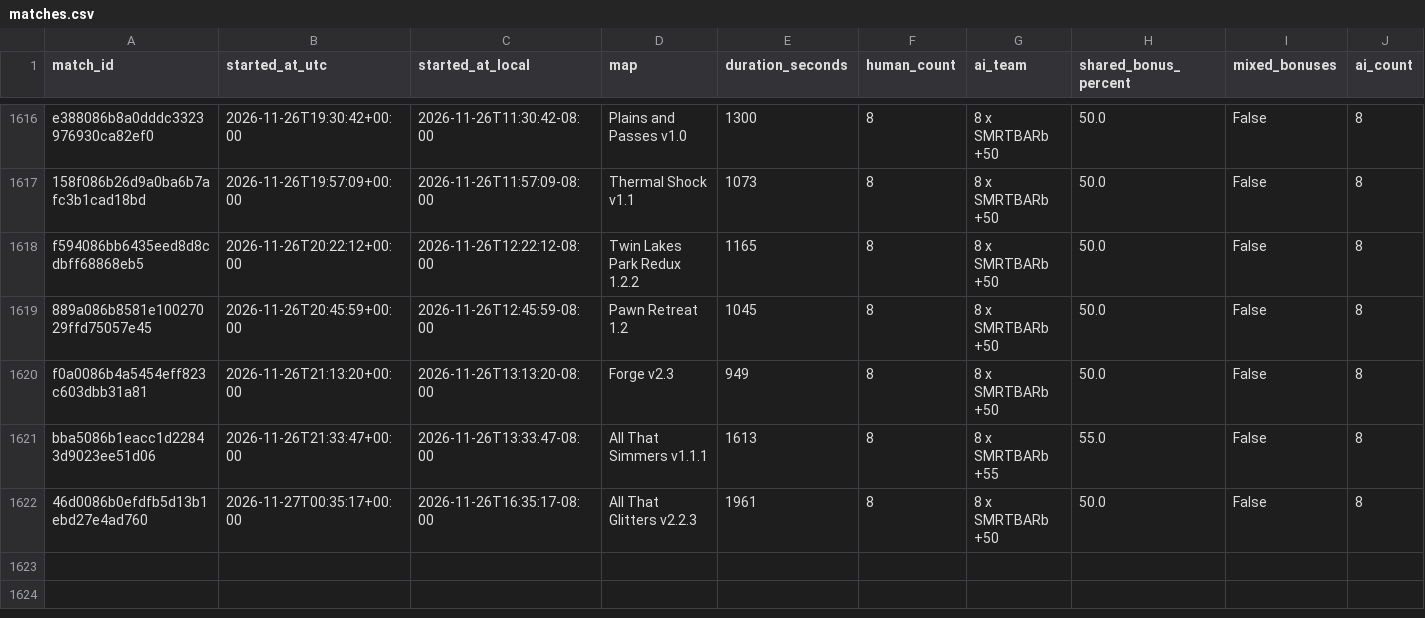
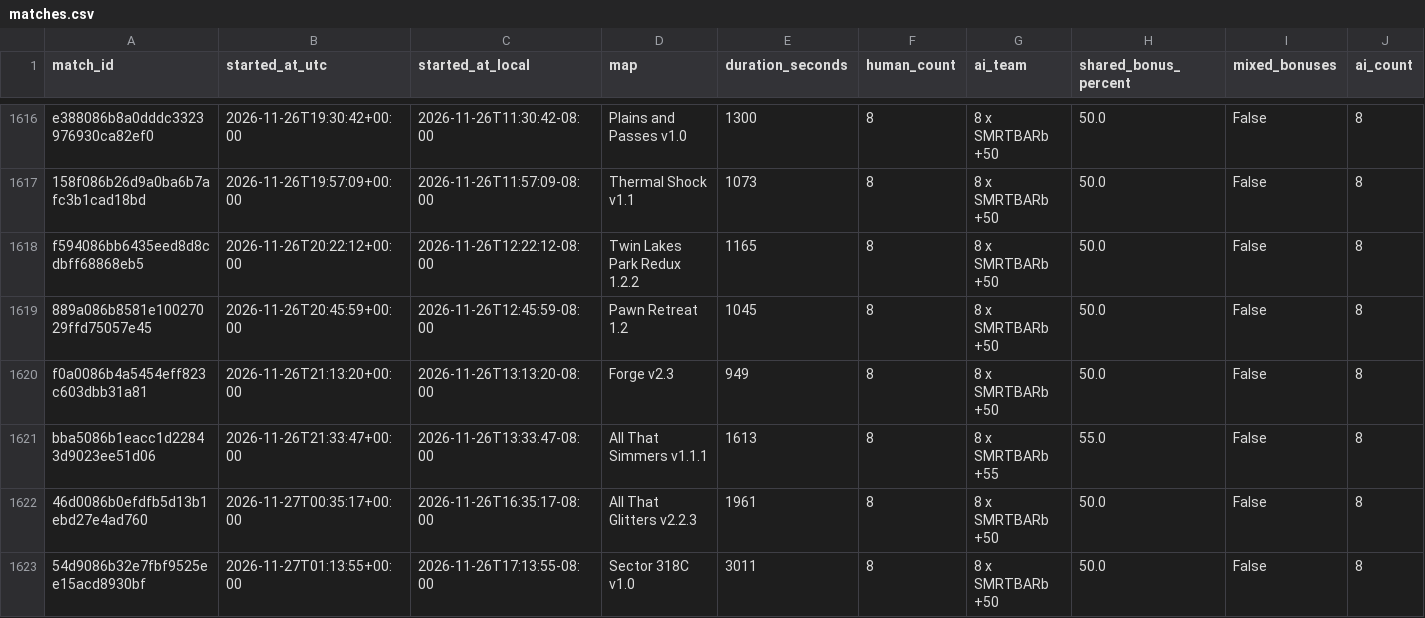
Before and after one commit to Barscrewl/BarbOS, a CSV file: public/fixed_seed/matches.csv, drawn as a sheet; only a part is shown, gaps mark what is left out; rows hold the shown columns only; the diff names each change by its address in the sheet, - before the commit and + after, or states it on an @@ line.

```diff
--- a/public/fixed_seed/matches.csv
+++ b/public/fixed_seed/matches.csv
+row 1623: 54d9086b32e7fbf9525ee15acd8930bf | 2026-11-27T01:13:55+00:00 | 2026-11-26T17:13:55-08:00 | Sector 318C v1.0 | 3011 | 8 | 8 x SMRTBARb +50 | 50.0 | False | 8
```
Also changed, not shown: data/matches_index.csv, public/matches.csv, 14 other files.
